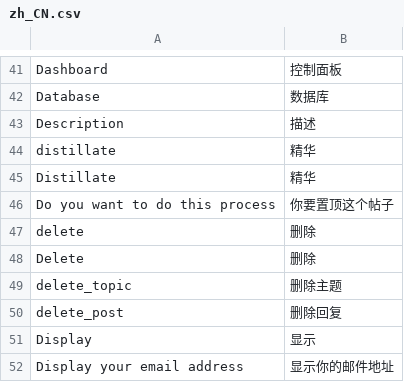
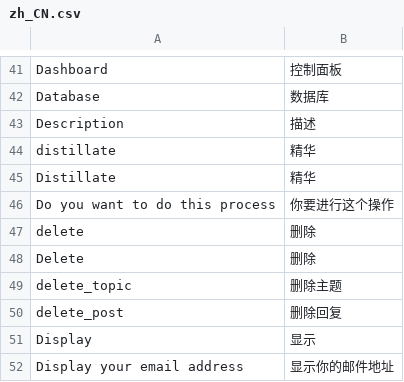
Before and after one commit to ds828/tornadobb, a CSV file: tornadobb/i18n/zh_CN.csv, drawn as a sheet; only a part is shown, gaps mark what is left out.

Commit message:
update zh_CN.csv

```diff
--- a/tornadobb/i18n/zh_CN.csv
+++ b/tornadobb/i18n/zh_CN.csv
@@ -45,3 +45,3 @@
 "Distillate","精华"
-"Do you want to do this process","你要置顶这个帖子"
+"Do you want to do this process","你要进行这个操作"
 "delete","删除"
```
